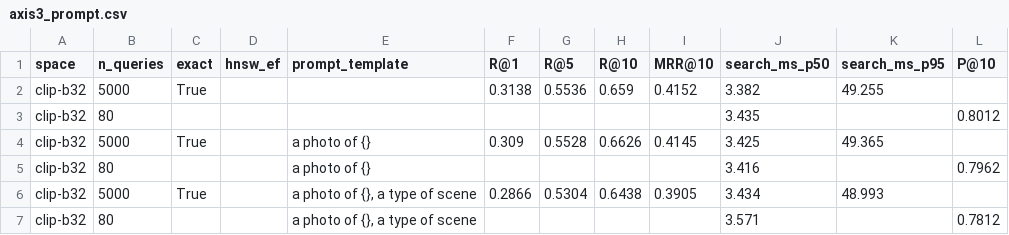
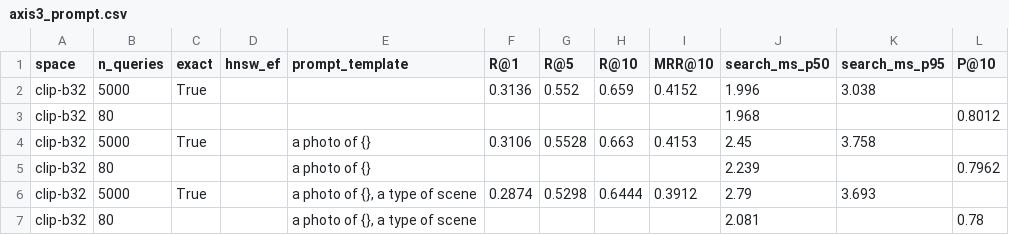
Before and after one commit to vdt040499/ris_assignment_1, a CSV file: results/axis3_prompt.csv, drawn as a sheet.

```diff
--- a/results/axis3_prompt.csv
+++ b/results/axis3_prompt.csv
@@ -1,7 +1,7 @@
 space,n_queries,exact,hnsw_ef,prompt_template,R@1,R@5,R@10,MRR@10,search_ms_p50,search_ms_p95,P@10
-clip-b32,5000,True,,,0.3138,0.5536,0.659,0.4152,3.382,49.255,
-clip-b32,80,,,,,,,,3.435,,0.8012
-clip-b32,5000,True,,a photo of {},0.309,0.5528,0.6626,0.4145,3.425,49.365,
-clip-b32,80,,,a photo of {},,,,,3.416,,0.7962
-clip-b32,5000,True,,"a photo of {}, a type of scene",0.2866,0.5304,0.6438,0.3905,3.434,48.993,
-clip-b32,80,,,"a photo of {}, a type of scene",,,,,3.571,,0.7812
+clip-b32,5000,True,,,0.3136,0.552,0.659,0.4152,1.996,3.038,
+clip-b32,80,,,,,,,,1.968,,0.8012
+clip-b32,5000,True,,a photo of {},0.3106,0.5528,0.663,0.4153,2.45,3.758,
+clip-b32,80,,,a photo of {},,,,,2.239,,0.7962
+clip-b32,5000,True,,"a photo of {}, a type of scene",0.2874,0.5298,0.6444,0.3912,2.79,3.693,
+clip-b32,80,,,"a photo of {}, a type of scene",,,,,2.081,,0.78
```
Also changed, not shown: results/axis1_model_i2i.csv, results/axis1_model_t2i.csv, 52 other files.
